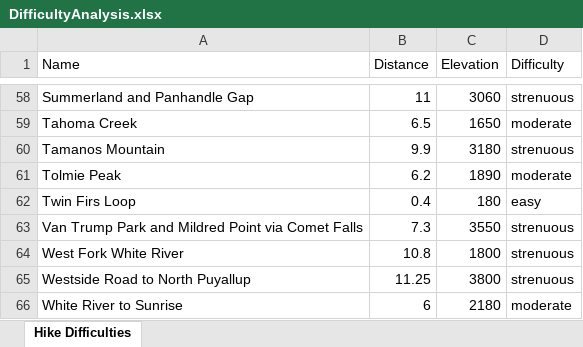
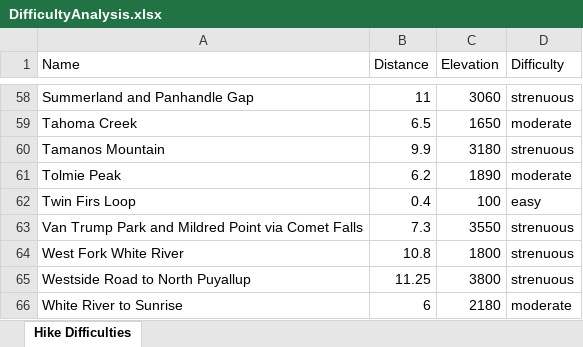
Before and after one commit to shawnhar/HikingTahoma, an Excel workbook: DifficultyAnalysis.xlsx, sheet Hike Difficulties, drawn as a sheet; only a part is shown, gaps mark what is left out; values as stored, in another font and other column widths than the file's, no borders; charts and pictures and table styles not drawn; the diff names each change by its address in the sheet, - before the commit and + after, or states it on an @@ line.

Commit message:
Add option to sort hikes by length, elevation, or steepness

```diff
--- a/DifficultyAnalysis.xlsx (sheet Hike Difficulties)
+++ b/DifficultyAnalysis.xlsx (sheet Hike Difficulties)
-C62 (Elevation): 180
+C62 (Elevation): 100
```
Also changed, not shown: charts or pictures, 4 other files.
